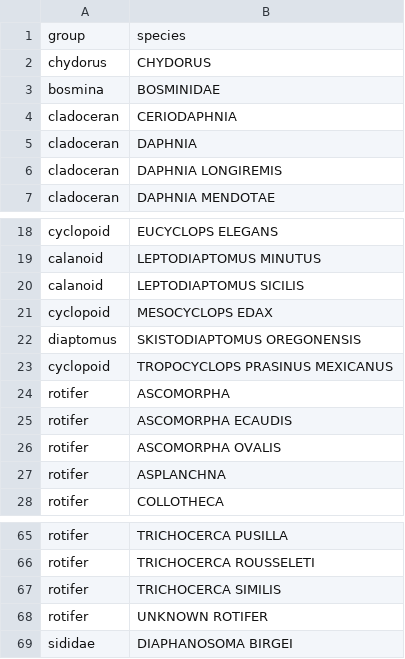
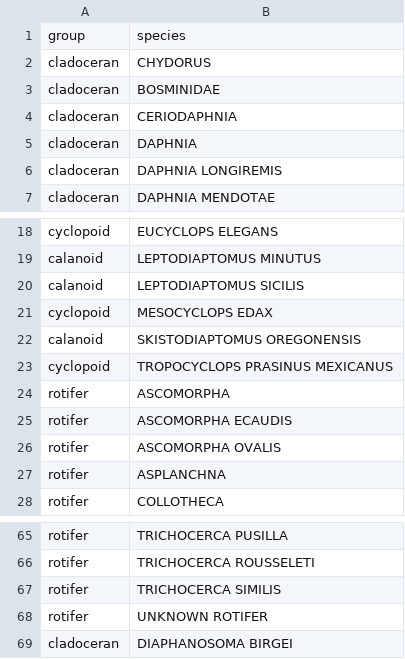
Before and after one commit to lter/lter-sparc-prod-cons-dist, a CSV file: Trout Zoop Species.csv, drawn as a sheet; only a part is shown, gaps mark what is left out.

```diff
--- a/Trout Zoop Species.csv
+++ b/Trout Zoop Species.csv
@@ -1,4 +1,4 @@
 group,species
-chydorus,CHYDORUS
-bosmina,BOSMINIDAE
+cladoceran,CHYDORUS
+cladoceran,BOSMINIDAE
 cladoceran,CERIODAPHNIA
@@ -21,3 +21,3 @@ calanoid,LEPTODIAPTOMUS SICILIS
 cyclopoid,MESOCYCLOPS EDAX
-diaptomus,SKISTODIAPTOMUS OREGONENSIS
+calanoid,SKISTODIAPTOMUS OREGONENSIS
 cyclopoid,TROPOCYCLOPS PRASINUS MEXICANUS
@@ -68,2 +68,2 @@ rotifer,TRICHOCERCA SIMILIS
 rotifer,UNKNOWN ROTIFER
-sididae,DIAPHANOSOMA BIRGEI
+cladoceran,DIAPHANOSOMA BIRGEI
```
Also changed, not shown: NTL_TroutLake_SpinyWaterFlea.csv, 1 other file.
